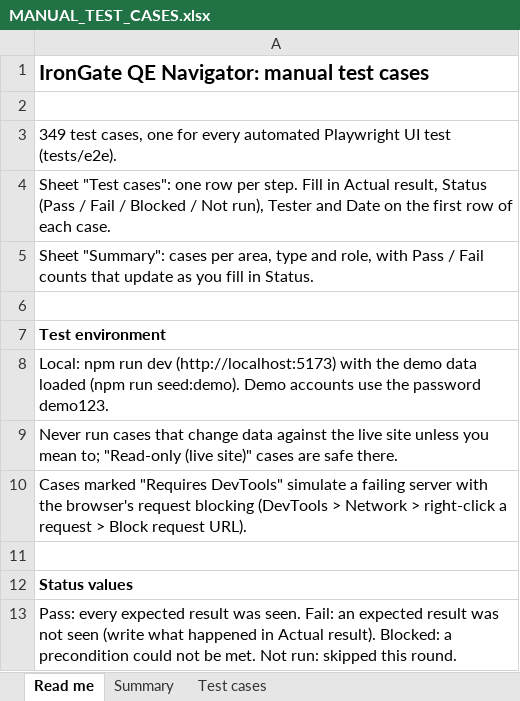
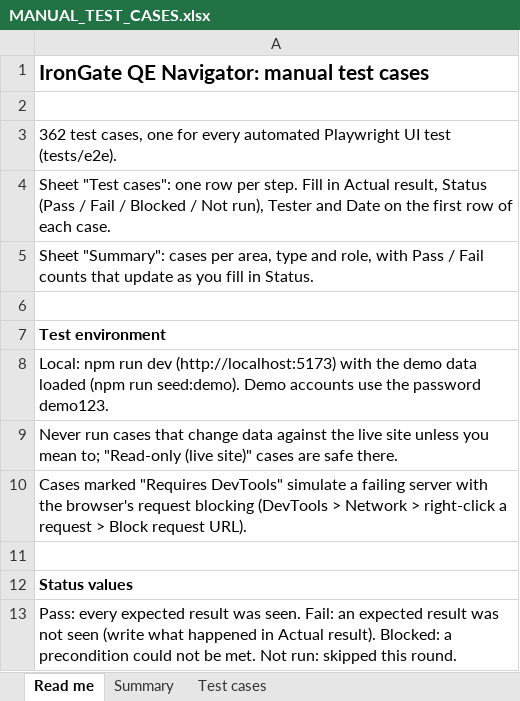
Before and after one commit to therevelator/irongate-qa-navigator-platform, an Excel workbook: docs/testing/MANUAL_TEST_CASES.xlsx, sheet Read me, drawn as a sheet; values as stored, in another font and other column widths than the file's, no borders; the diff names each change by its address in the sheet, - before the commit and + after, or states it on an @@ line.

Commit message:
Manual test cases: top bar, help popover, job titles, scope per role, TV mode for everyone, QA score card and targets

```diff
--- a/docs/testing/MANUAL_TEST_CASES.xlsx (sheet Read me)
+++ b/docs/testing/MANUAL_TEST_CASES.xlsx (sheet Read me)
-A3: 349 test cases,…
+A3: 362 test cases,…
```
Also changed, not shown: sheet Test cases, sheet Summary, 1 other file.
